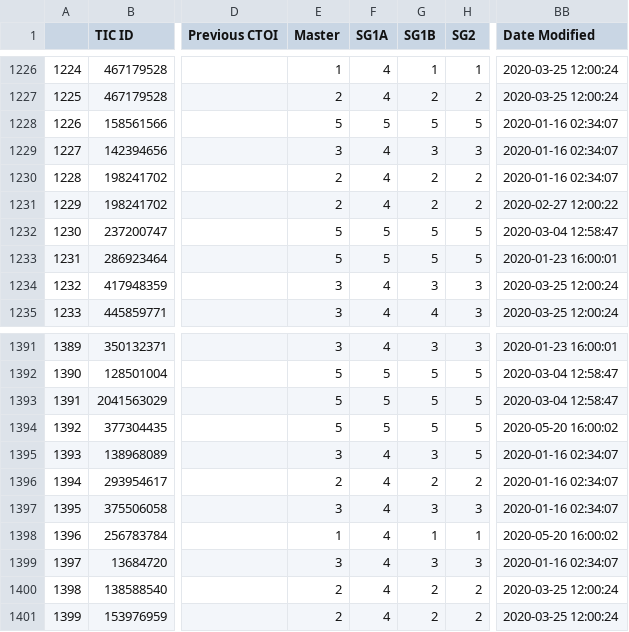
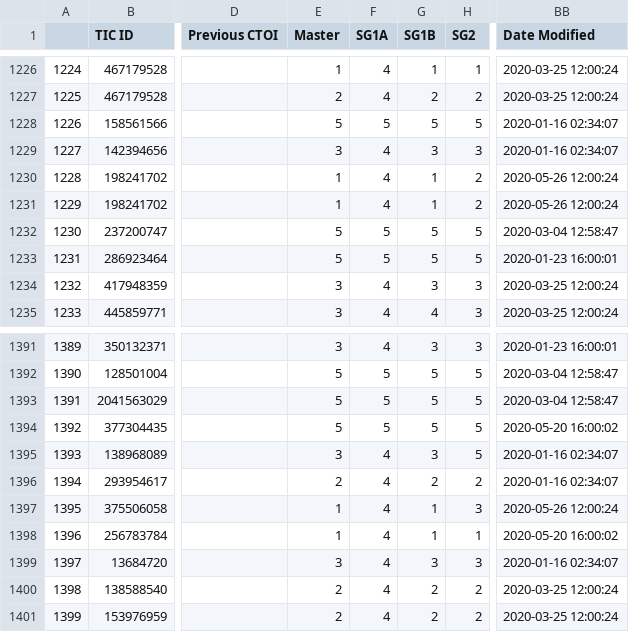
Before and after one commit to elisaquintana/exoplots, a CSV file: data/tess-candidates.csv, drawn as a sheet; only a part is shown, gaps mark what is left out; the diff names each change by its address in the sheet, - before the commit and + after, or states it on an @@ line.

```diff
--- a/data/tess-candidates.csv
+++ b/data/tess-candidates.csv
-E1230:E1231 (Master): 2
+E1230:E1231 (Master): 1
-G1230:G1231 (SG1B): 2
+G1230:G1231 (SG1B): 1
-BB1230 (Date Modified): 2020-01-16 02:34:07
+BB1230 (Date Modified): 2020-05-26 12:00:24
-BB1231 (Date Modified): 2020-02-27 12:00:22
+BB1231 (Date Modified): 2020-05-26 12:00:24
-E1397 (Master): 3
+E1397 (Master): 1
-G1397 (SG1B): 3
+G1397 (SG1B): 1
-BB1397 (Date Modified): 2020-01-16 02:34:07
+BB1397 (Date Modified): 2020-05-26 12:00:24
```
Also changed, not shown: 23 other files.
